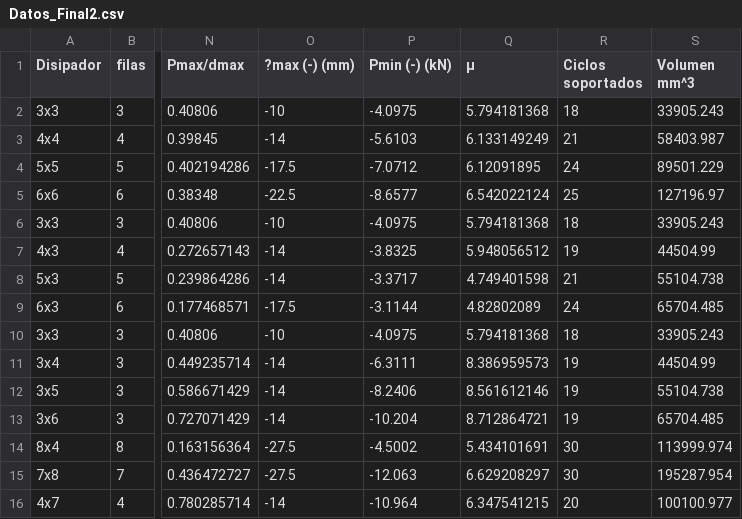
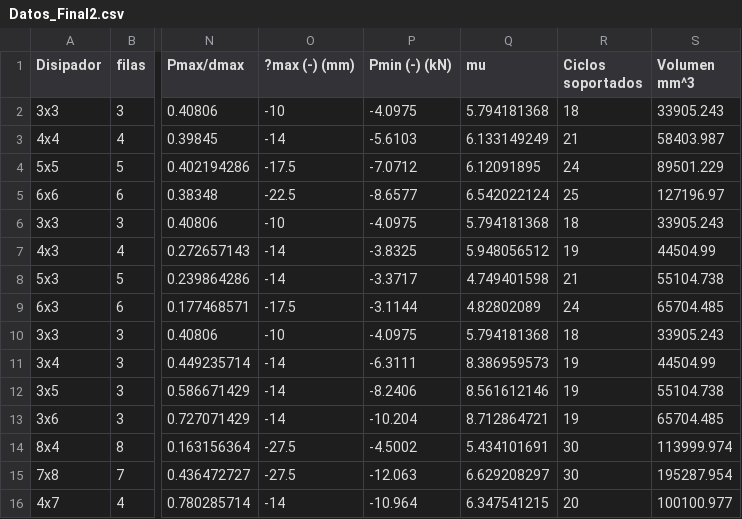
Before and after one commit to eletorres/Discipadores, a CSV file: Datos_Final2.csv, drawn as a sheet; only a part is shown, gaps mark what is left out; the diff names each change by its address in the sheet, - before the commit and + after, or states it on an @@ line.

Commit message:
Update Datos_Final2.csv

```diff
--- a/Datos_Final2.csv
+++ b/Datos_Final2.csv
-Q1: µ
+Q1: mu
```
